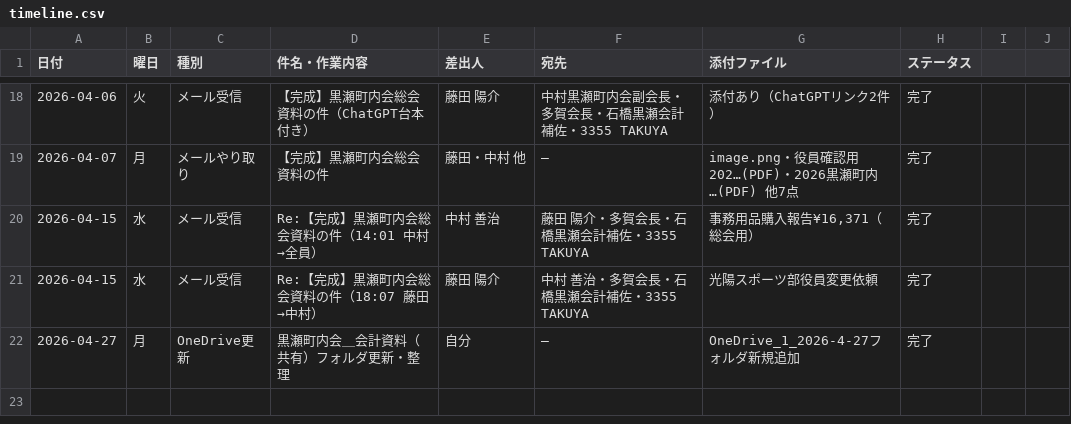
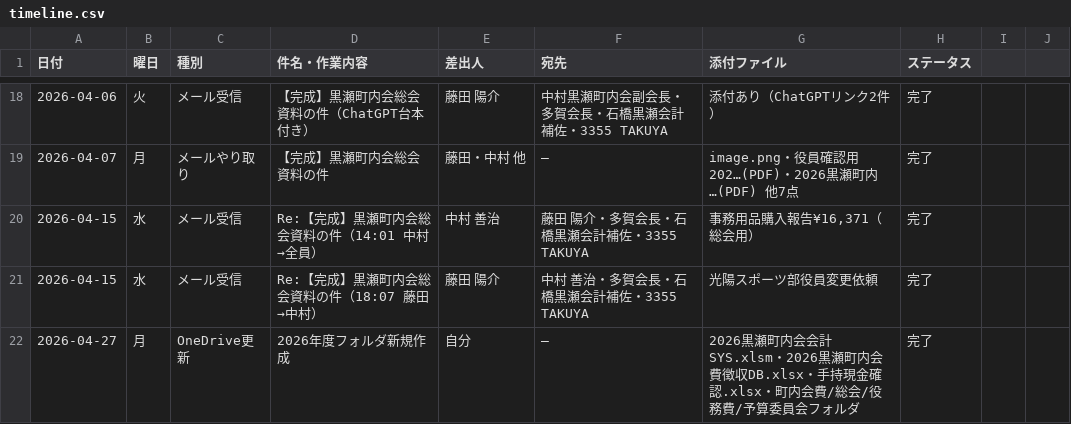
Before and after one commit to TAKUYA-1187/Claude, a CSV file: accounting/2026/timeline.csv, drawn as a sheet; only a part is shown, gaps mark what is left out.

```diff
--- a/accounting/2026/timeline.csv
+++ b/accounting/2026/timeline.csv
@@ -21,2 +21,2 @@
 2026-04-15,水,メール受信,Re:【完成】黒瀬町内会総会資料の件（18:07 藤田→中村）,藤田 陽介,"中村 善治・多賀会長・石橋黒瀬会計補佐・3355 TAKUYA","光陽スポーツ部役員変更依頼",完了
-2026-04-27,月,OneDrive更新,黒瀬町内会＿会計資料（共有）フォルダ更新・整理,自分,—,OneDrive_1_2026-4-27フォルダ新規追加,完了
+2026-04-27,月,OneDrive更新,2026年度フォルダ新規作成,自分,—,"2026黒瀬町内会会計SYS.xlsm・2026黒瀬町内会費徴収DB.xlsx・手持現金確認.xlsx・町内会費/総会/役務費/予算委員会フォルダ",完了
```
Also changed, not shown: 3 other files.
